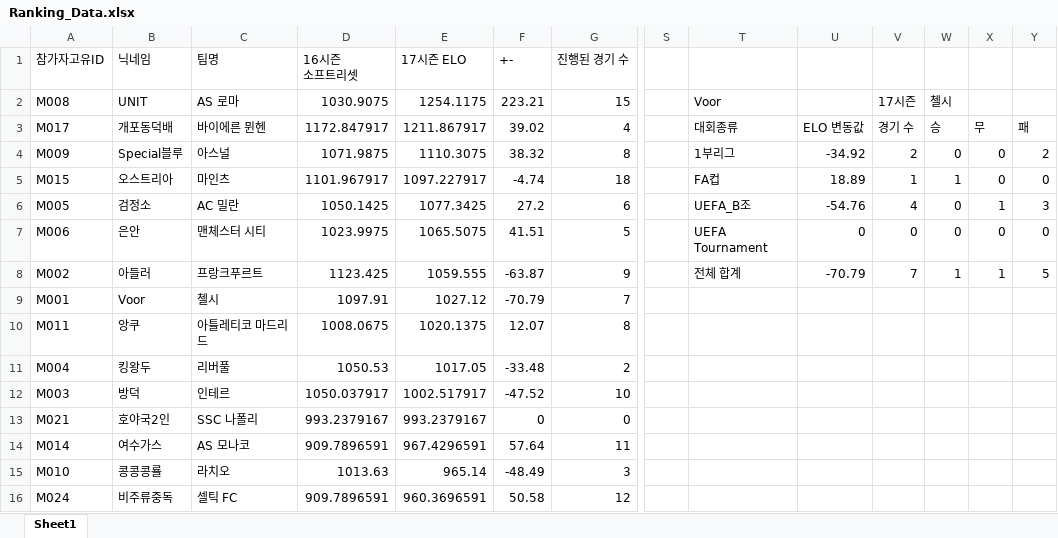
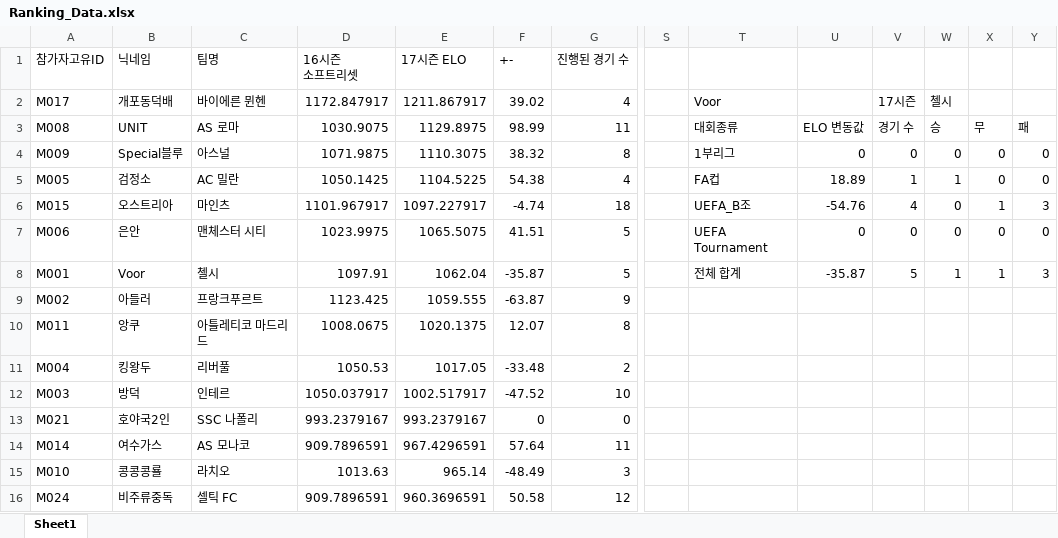
Before and after one commit to xldyxl/all-star-league, an Excel workbook: Ranking_Data.xlsx, sheet Sheet1, drawn as a sheet; only a part is shown, gaps mark what is left out; values as stored, in another font and other column widths than the file's, no borders; removed rows and columns are numbered as before the commit, all else as after; rows hold the shown columns only; the diff names each change by its address in the sheet, - before the commit and + after, or states it on an @@ line.

```diff
--- a/Ranking_Data.xlsx (sheet Sheet1)
+++ b/Ranking_Data.xlsx (sheet Sheet1)
-row 2: M008 | UNIT | AS 로마 | 1030.9075 | 1254.1175 | 223.21 | 15 |  | Voor |  | 17시즌 | 첼시
-T2: 대회종류
+T2: Voor
-U2: ELO 변동값
+U2: (empty)
-V2: 경기 수
+V2: 17시즌
-W2: 승
+W2: 첼시
-X2: 무
+X2: (empty)
-Y2: 패
+Y2: (empty)
+row 3: M008 | UNIT | AS 로마 | 1030.9075 | 1129.8975 | 98.99 | 11 |  | 대회종류 | ELO 변동값 | 경기 수 | 승 | 무 | 패
-U4: -34.92
+U4: 0
-V4: 2
+V4: 0
-Y4: 2
+Y4: 0
+row 5: M005 | 검정소 | AC 밀란 | 1050.1425 | 1104.5225 | 54.38 | 4 |  | FA컵 | 18.89 | 1 | 1 | 0 | 0
-T6: FA컵
+T6: UEFA_B조
-U6: 18.89
+U6: -54.76
-V6: 1
+V6: 4
-W6: 1
+W6: 0
-X6: 0
+X6: 1
-Y6: 0
+Y6: 3
-row 6: M005 | 검정소 | AC 밀란 | 1050.1425 | 1077.3425 | 27.2 | 6 |  | UEFA_B조 | -54.76 | 4 | 0 | 1 | 3
+row 8: M001 | Voor | 첼시 | 1097.91 | 1062.04 | -35.87 | 5 |  | 전체 합계 | -35.87 | 5 | 1 | 1 | 3
-T9: 전체 합계
+T9: (empty)
-U9: -70.79
+U9: (empty)
-V9: 7
+V9: (empty)
-W9: 1
+W9: (empty)
-X9: 1
+X9: (empty)
-Y9: 5
+Y9: (empty)
-row 9: M001 | Voor | 첼시 | 1097.91 | 1027.12 | -70.79 | 7
```
Also changed, not shown: 3 other files.
